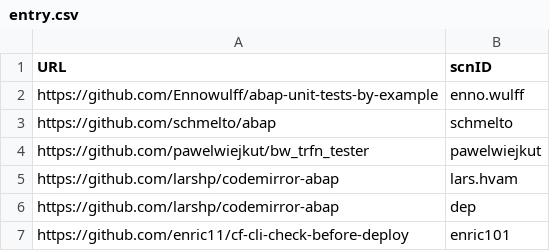
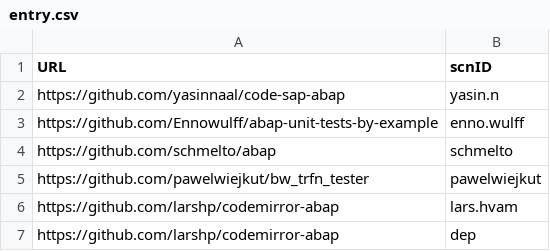
Before and after one commit to SAP-archive/devtoberfest-2021, a CSV file: contest/entry.csv, drawn as a sheet; only a part is shown; the shorter side is filled out with more unchanged rows; the diff names each change by its address in the sheet, - before the commit and + after, or states it on an @@ line.

Commit message:
Update entry.csv
My Open Source Contributions to SAP Devtoberfest GitHub

```diff
--- a/contest/entry.csv
+++ b/contest/entry.csv
+row 2: https://github.com/yasinnaal/code-sap-abap | yasin.n
```
